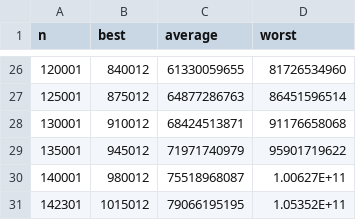
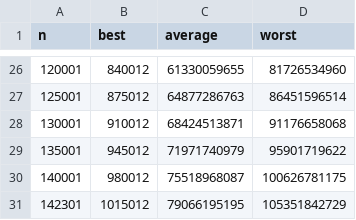
Before and after one commit to shaunliew/CPT212-assignment1, a CSV file: src/bubbleSortGraphData.csv, drawn as a sheet; only a part is shown, gaps mark what is left out.

Commit message:
Tiny Correction

```diff
--- a/src/bubbleSortGraphData.csv
+++ b/src/bubbleSortGraphData.csv
@@ -29,3 +29,3 @@ n,best,average,worst
 135001,945012,71971740979,95901719622
-140001,980012,75518968087,1.00627E+11
-142301,1015012,79066195195,1.05352E+11
+140001,980012,75518968087,100626781175
+142301,1015012,79066195195,105351842729
```
